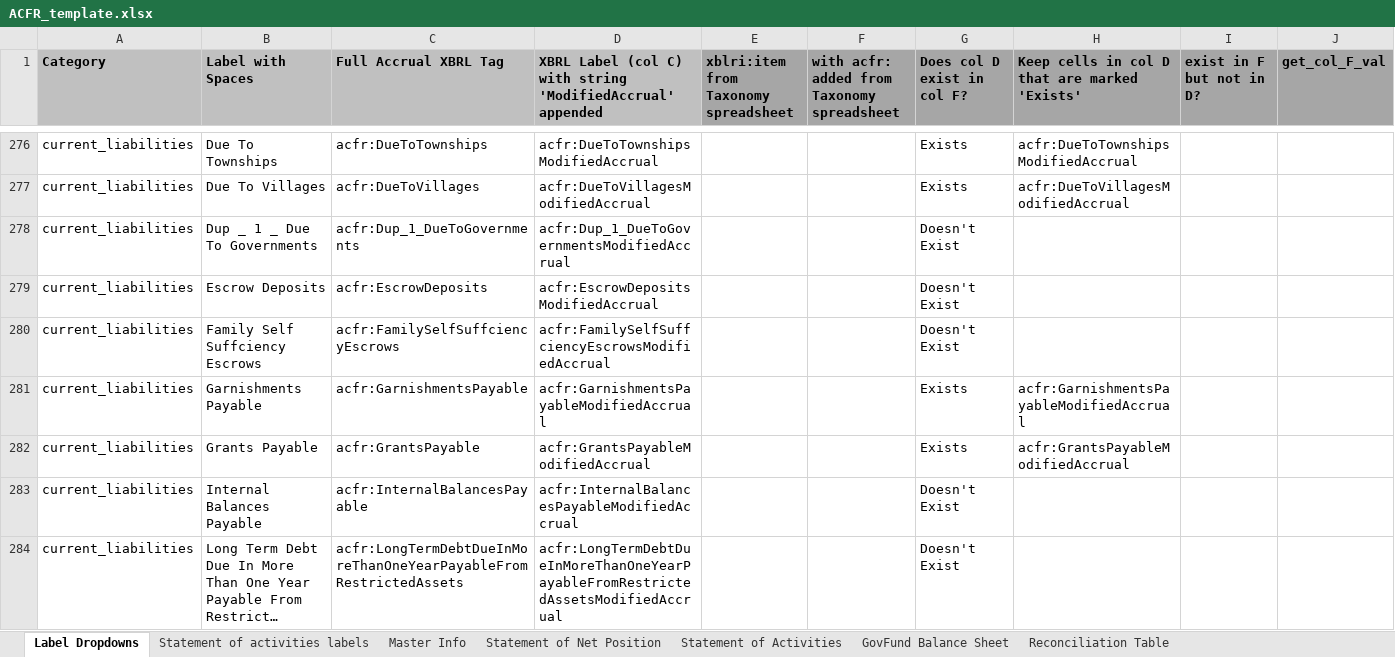
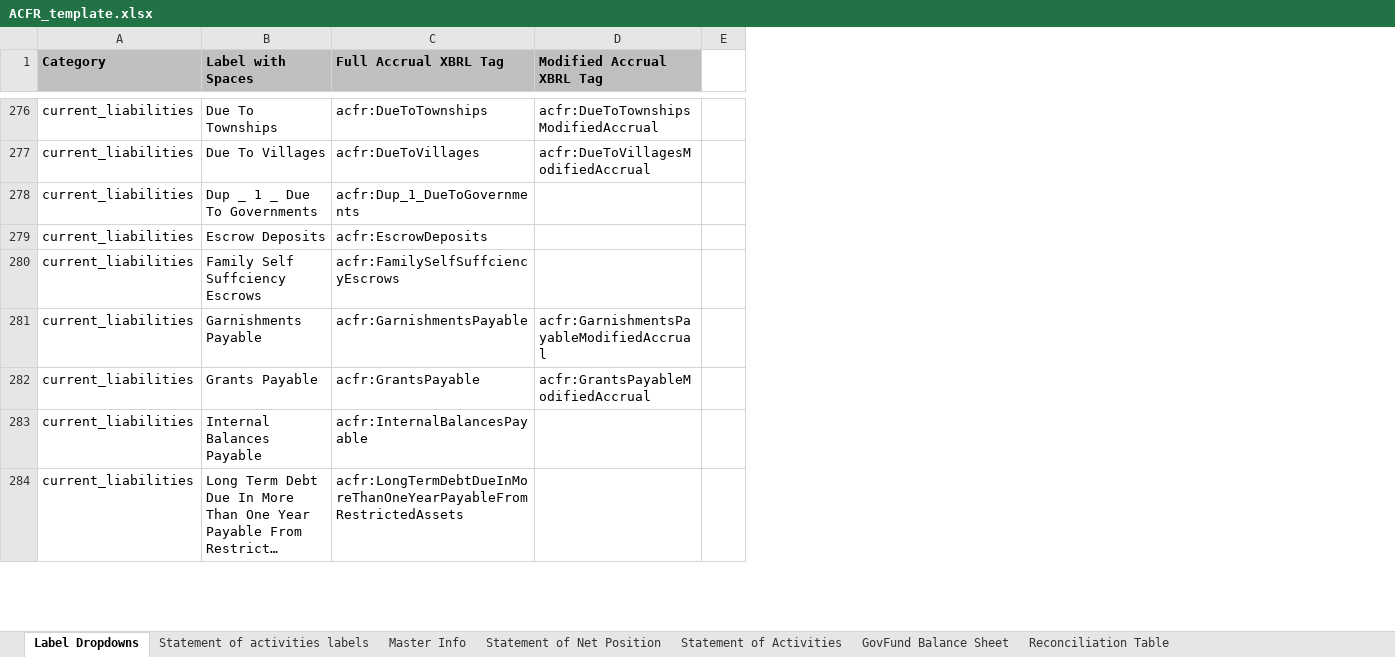
Before and after one commit to closup/process-xbrl, an Excel workbook: static/input_files/ACFR_template.xlsx, sheet Label Dropdowns, drawn as a sheet; only a part is shown, gaps mark what is left out; long unchanged cells end in …; values as stored, in another font and other column widths than the file's, no borders; removed rows and columns are numbered as before the commit, all else as after; the diff covers the shown part only; the diff names each change by its address in the sheet, - before the commit and + after, or states it on an @@ line.

Commit message:
renamed col H, kept only 4, need to add nicely formatted labels

```diff
--- a/static/input_files/ACFR_template.xlsx (sheet Label Dropdowns)
+++ b/static/input_files/ACFR_template.xlsx (sheet Label Dropdowns)
-column E, row 1: xblri:item from Taxonomy spreadsheet
-column F, row 1: with acfr: added from Taxonomy spreadsheet
-column G (Does col D exist in col F?), rows 276-284: Exists | Exists | Doesn't Exist | Doesn't Exist | Doesn't Exist | Exists | Exists | Doesn't Exist | Doesn't Exist
-column H, row 1: Keep cells in col D that are marked 'Exists'; rows 276-282: acfr:DueToTownshipsModifiedAccrual | acfr:DueToVillagesModifiedAccrual |  |  |  | acfr:GarnishmentsPayableModifiedAccrual | acfr:GrantsPayableModifiedAccrual
-column I (exist in F but not in D?), empty
-column J (get_col_F_val), empty
+column E, empty
-D1: XBRL Label (col C) with string 'ModifiedAccrual' appended
+D1: Modified Accrual XBRL Tag
-D278 (Modified Accrual XBRL Tag): acfr:Dup_1_DueToGovernmentsModifiedAccrual
+D278 (Modified Accrual XBRL Tag): (empty)
-D279 (Modified Accrual XBRL Tag): acfr:EscrowDepositsModifiedAccrual
+D279 (Modified Accrual XBRL Tag): (empty)
-D280 (Modified Accrual XBRL Tag): acfr:FamilySelfSuffciencyEscrowsModifiedAccrual
+D280 (Modified Accrual XBRL Tag): (empty)
-D283 (Modified Accrual XBRL Tag): acfr:InternalBalancesPayableModifiedAccrual
+D283 (Modified Accrual XBRL Tag): (empty)
-D284 (Modified Accrual XBRL Tag): acfr:LongTermDebtDueInMoreThanOneYearPayableFromRestrictedAssetsModifiedAccrual
+D284 (Modified Accrual XBRL Tag): (empty)
```
Also changed, not shown: other rows of this sheet, formulas that keep their value.
